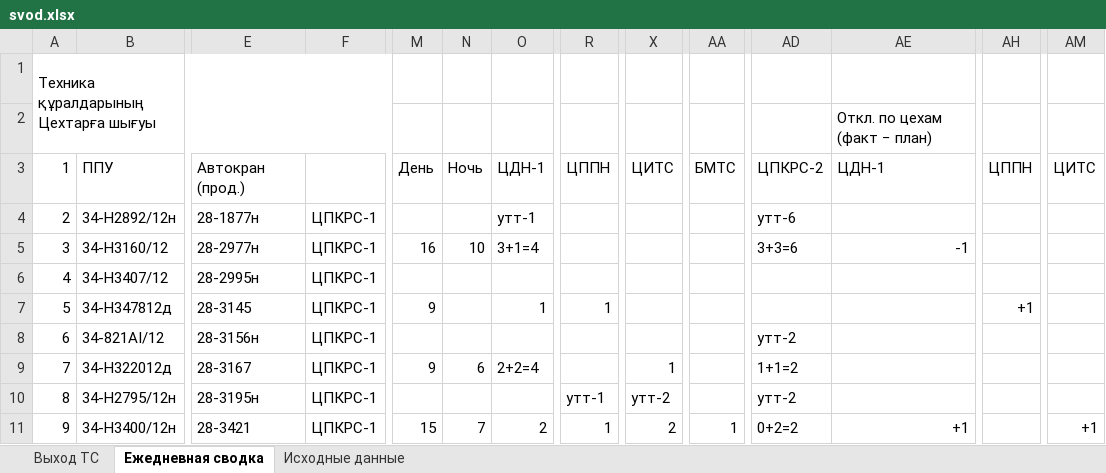
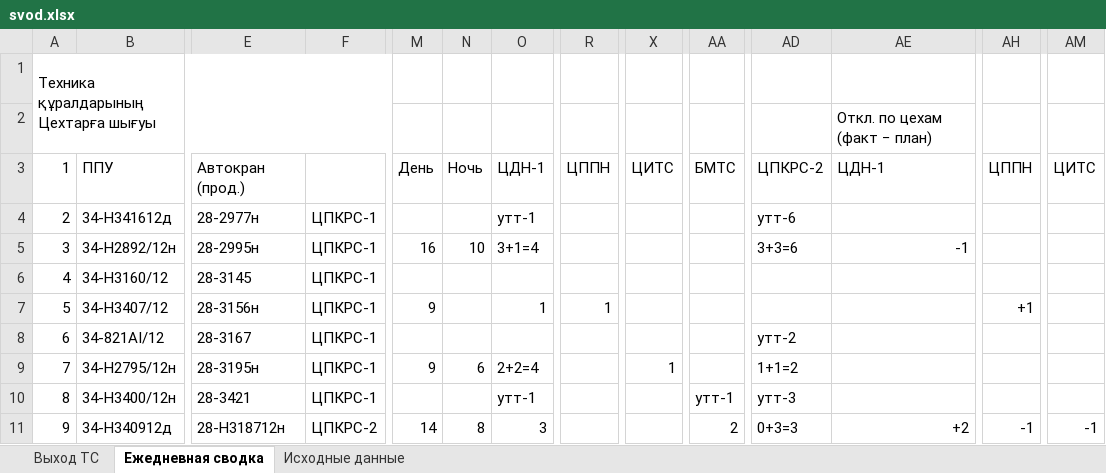
Before and after one commit to aura2889/summary, an Excel workbook: archive/2026-11-01/svod.xlsx, sheet Ежедневная сводка, drawn as a sheet; only a part is shown, gaps mark what is left out; values as stored, in another font and other column widths than the file's, no cell formats; the diff covers the shown part only; the diff names each change by its address in the sheet, - before the commit and + after, or states it on an @@ line.

```diff
--- a/archive/2026-11-01/svod.xlsx (sheet Ежедневная сводка)
+++ b/archive/2026-11-01/svod.xlsx (sheet Ежедневная сводка)
-B4: 34-Н2892/12н
+B4: 34-H341612д
-E4: 28-1877н
+E4: 28-2977н
-B5: 34-Н3160/12
+B5: 34-Н2892/12н
-E5: 28-2977н
+E5: 28-2995н
-B6: 34-Н3407/12
+B6: 34-Н3160/12
-E6: 28-2995н
+E6: 28-3145
-B7: 34-Н347812д
+B7: 34-Н3407/12
-E7: 28-3145
+E7: 28-3156н
-E8: 28-3156н
+E8: 28-3167
-B9: 34-H322012д
+B9: 34-Н2795/12н
-E9: 28-3167
+E9: 28-3195н
-B10: 34-Н2795/12н
+B10: 34-Н3400/12н
-E10: 28-3195н
+E10: 28-3421
-O10: (empty)
+O10: утт-1
-R10: утт-1
+R10: (empty)
-X10: утт-2
+X10: (empty)
-AA10: (empty)
+AA10: утт-1
-AD10: утт-2
+AD10: утт-3
-B11: 34-Н3400/12н
+B11: 34-Н340912д
-E11: 28-3421
+E11: 28-H318712н
-F11: ЦПКРС-1
+F11: ЦПКРС-2
-M11: 15
+M11: 14
-N11: 7
+N11: 8
-O11: 2
+O11: 3
-R11: 1
+R11: (empty)
-X11: 2
+X11: (empty)
-AA11: 1
+AA11: 2
-AD11: 0+2=2
+AD11: 0+3=3
-AE11: +1
+AE11: +2
-AH11: (empty)
+AH11: -1
-AM11: +1
+AM11: -1
```
Also changed, not shown: 237 edited cells elsewhere in this sheet, sheet Исходные данные, sheet Выход ТС, cell formats, formulas that keep their value, raw/D7.xlsx, 5 other files.
